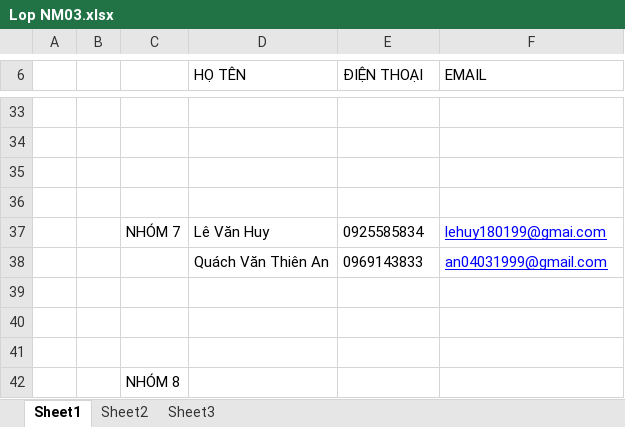
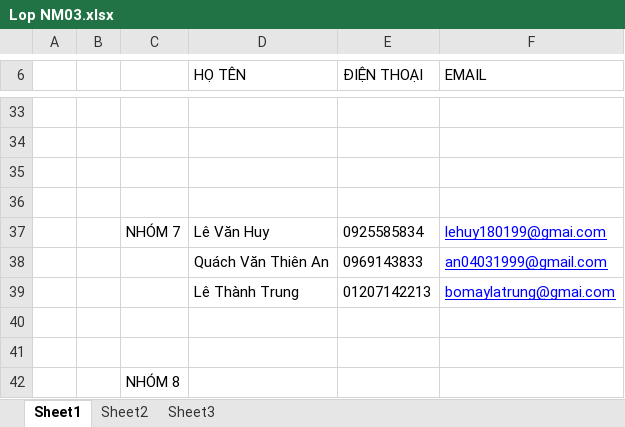
Before and after one commit to mynameissss/NM03_NHOM7, an Excel workbook: Lop NM03.xlsx, sheet Sheet1, drawn as a sheet; only a part is shown, gaps mark what is left out; values as stored, in another font and other column widths than the file's, no borders; the diff names each change by its address in the sheet, - before the commit and + after, or states it on an @@ line.

Commit message:
fsdfsd
sdfsdf

```diff
--- a/Lop NM03.xlsx (sheet Sheet1)
+++ b/Lop NM03.xlsx (sheet Sheet1)
-row 39: (empty)
+row 39:  |  |  | Lê Thành Trung | 01207142213 | bomaylatrung@gmai.com
```
